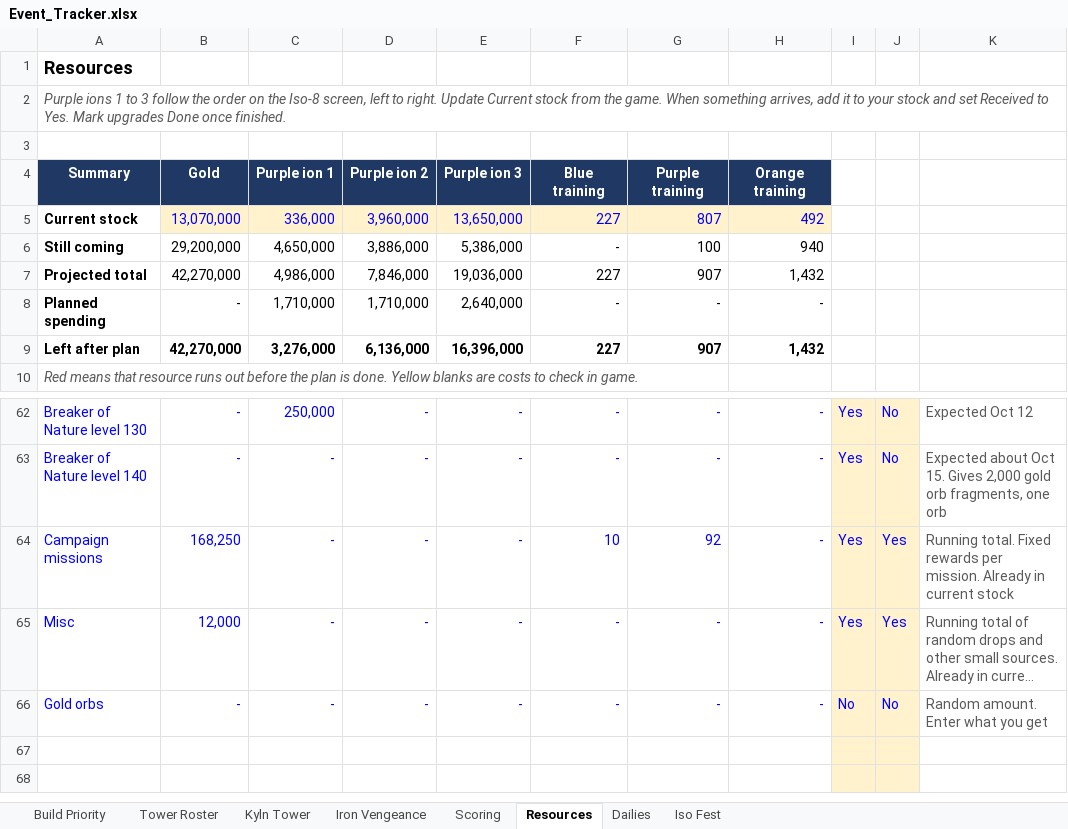
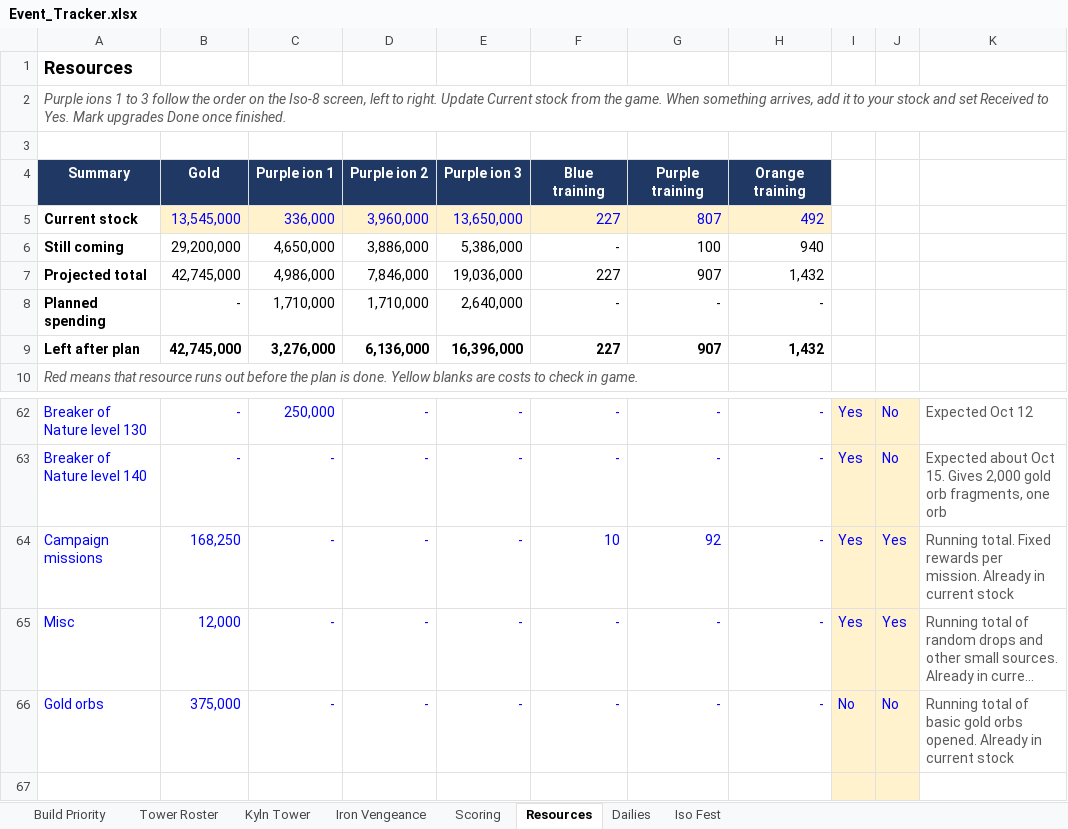
Before and after one commit to mansaalman01-maker/Marvel-Strike-Force-Planning, an Excel workbook: Event_Tracker.xlsx, sheet Resources, drawn as a sheet; only a part is shown, gaps mark what is left out; the shorter side is filled out with more unchanged rows; long unchanged cells end in …; values as stored, in another font and other column widths than the file's, no borders; conditional formats not drawn; the diff names each change by its address in the sheet, - before the commit and + after, or states it on an @@ line.

```diff
--- a/Event_Tracker.xlsx (sheet Resources)
+++ b/Event_Tracker.xlsx (sheet Resources)
-B5: 13,070,000
+B5: 13,545,000
-B7: 42,270,000
+B7: 42,745,000
-B9: 42,270,000
+B9: 42,745,000
-B66: -
+B66: 375,000
-K66: Random amount. Enter what you get
+K66: Running total of basic gold orbs opened. Already in current stock
```
Also changed, not shown: sheet Iso Fest, sheet Iron Vengeance.
